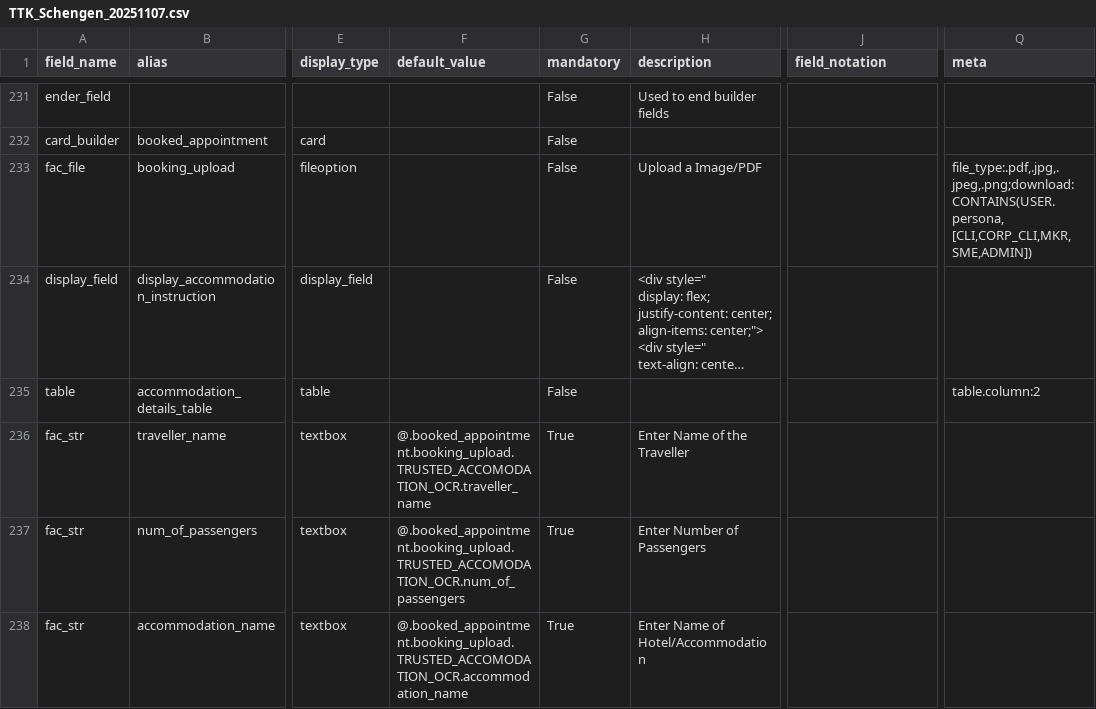
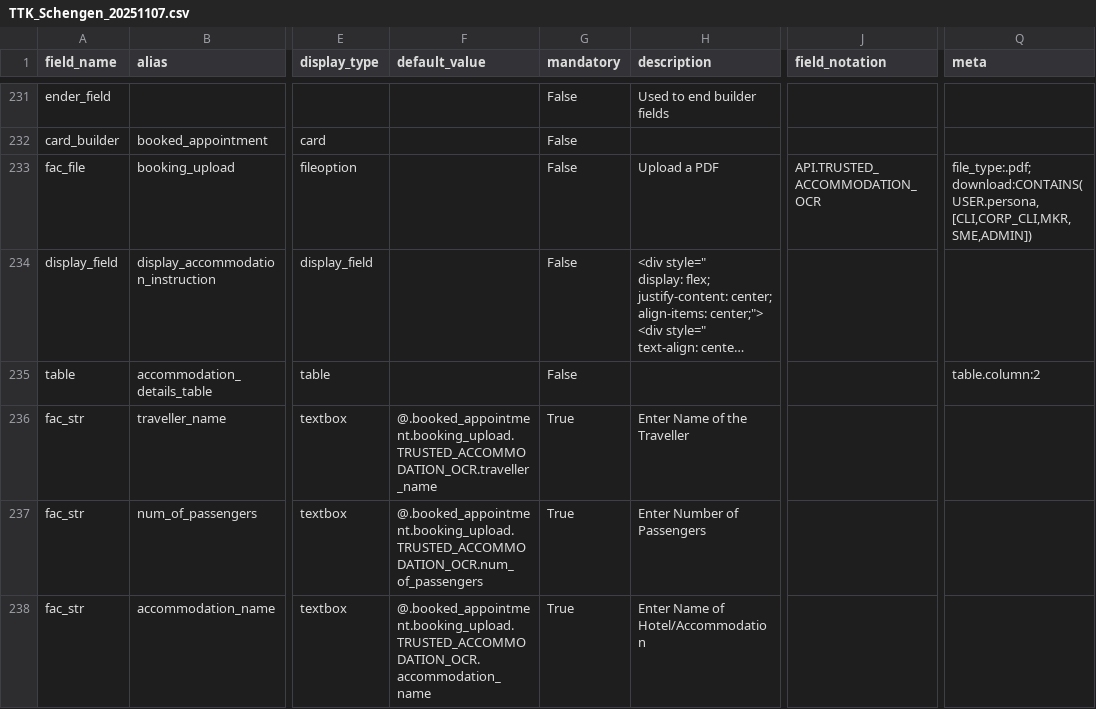
Before and after one commit to lyikadmin/lyik_ttk, a CSV file: deployment_templates/forms/TTK_Schengen_20251107.csv, drawn as a sheet; only a part is shown, gaps mark what is left out; long unchanged cells end in …; the diff covers the shown part only; the diff names each change by its address in the sheet, - before the commit and + after, or states it on an @@ line.

Commit message:
form: updated form, model build: updated API and SPA images

```diff
--- a/deployment_templates/forms/TTK_Schengen_20251107.csv
+++ b/deployment_templates/forms/TTK_Schengen_20251107.csv
-H233 (description): Upload a Image/PDF
+H233 (description): Upload a PDF
-J233 (field_notation): (empty)
+J233 (field_notation): API.TRUSTED_ACCOMMODATION_OCR
-Q233 (meta): file_type:.pdf,.jpg,.jpeg,.png;download:CONTAINS(USER.persona, [CLI,CORP_CLI,MKR,SME,ADMIN])
+Q233 (meta): file_type:.pdf;download:CONTAINS(USER.persona, [CLI,CORP_CLI,MKR,SME,ADMIN])
-F236 (default_value): @.booked_appointment.booking_upload.TRUSTED_ACCOMODATION_OCR.traveller_name
+F236 (default_value): @.booked_appointment.booking_upload.TRUSTED_ACCOMMODATION_OCR.traveller_name
-F237 (default_value): @.booked_appointment.booking_upload.TRUSTED_ACCOMODATION_OCR.num_of_passengers
+F237 (default_value): @.booked_appointment.booking_upload.TRUSTED_ACCOMMODATION_OCR.num_of_passengers
-F238 (default_value): @.booked_appointment.booking_upload.TRUSTED_ACCOMODATION_OCR.accommodation_name
+F238 (default_value): @.booked_appointment.booking_upload.TRUSTED_ACCOMMODATION_OCR.accommodation_name
```
Also changed, not shown: 12 edited cells elsewhere in this file, master_config/base.master.csv, 1 other file.
